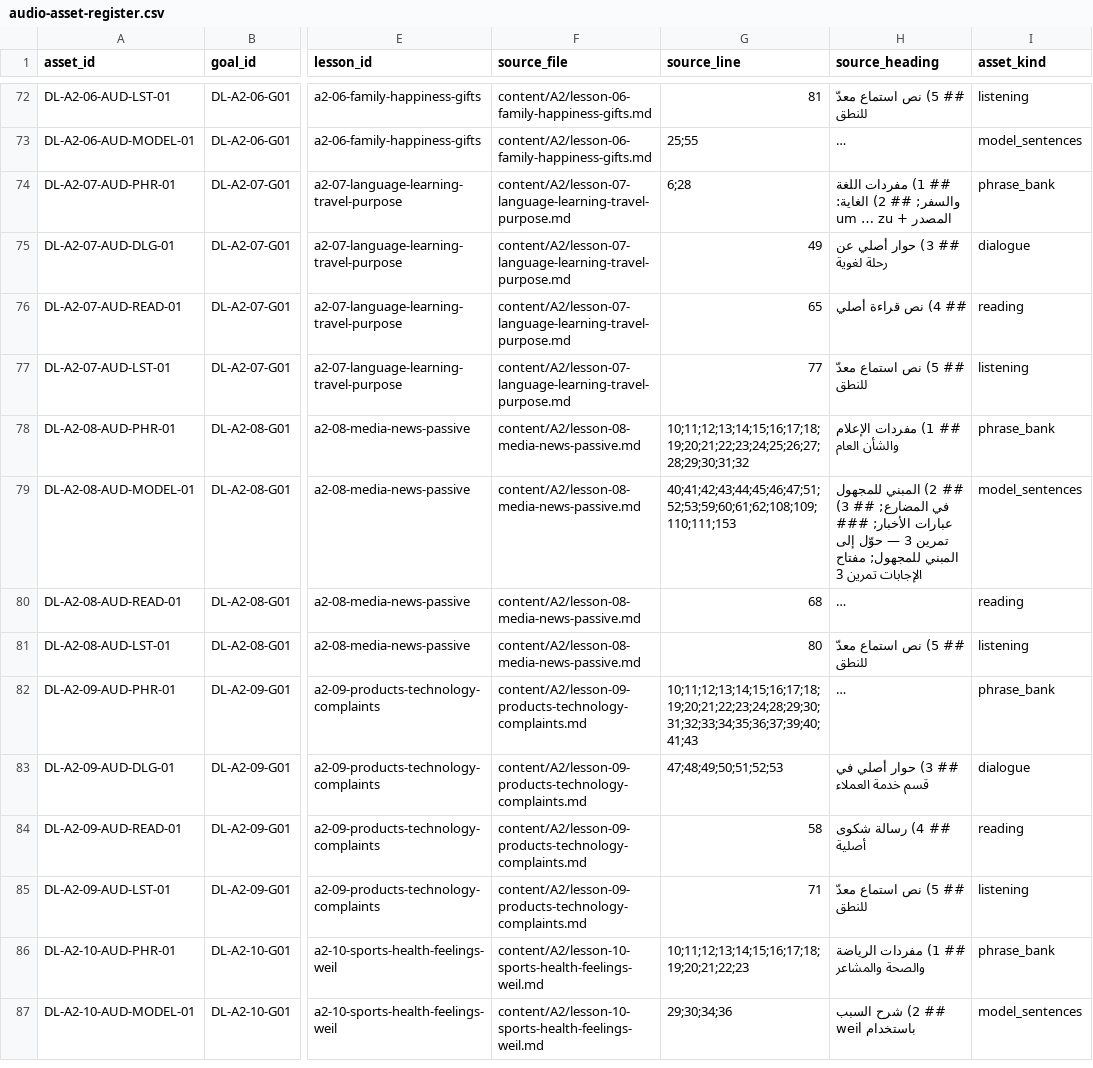
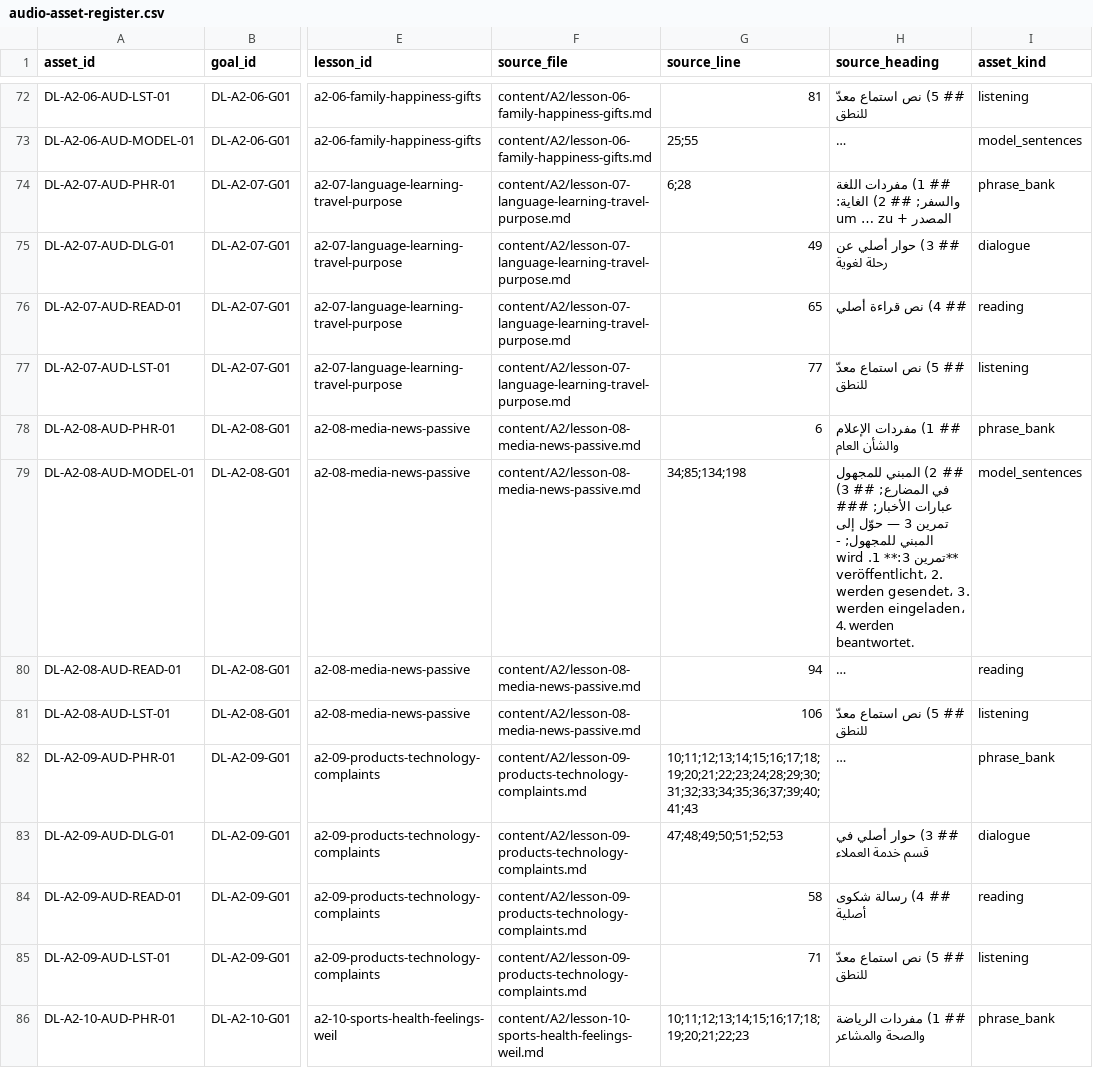
Before and after one commit to naderba69/deutschlern, a CSV file: data/audio-asset-register.csv, drawn as a sheet; only a part is shown, gaps mark what is left out; the shorter side is filled out with more unchanged rows; long unchanged cells end in …; the diff names each change by its address in the sheet, - before the commit and + after, or states it on an @@ line.

```diff
--- a/data/audio-asset-register.csv
+++ b/data/audio-asset-register.csv
-G78 (source_line): 10;11;12;13;14;15;16;17;18;19;20;21;22;23;24;25;26;27;28;29;30;31;32
+G78 (source_line): 6
-G79 (source_line): 40;41;42;43;44;45;46;47;51;52;53;59;60;61;62;108;109;110;111;153
+G79 (source_line): 34;85;134;198
-H79 (source_heading): …المبني للمجهول; مفتاح الإجابات تمرين 3
+H79 (source_heading): …المبني للمجهول; - **تمرين 3:** 1. wird veröffentlicht، 2. werden gesendet، 3. werden eingeladen، 4. werden beantwortet.
-G80 (source_line): 68
+G80 (source_line): 94
-G81 (source_line): 80
+G81 (source_line): 106
```
Also changed, not shown: data/production-task-catalog.csv, 11 other files.
